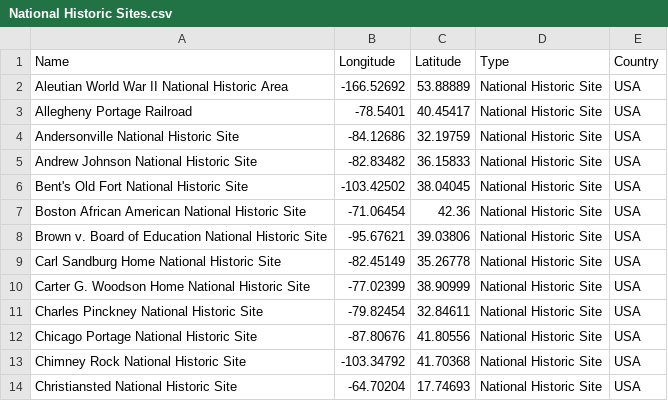
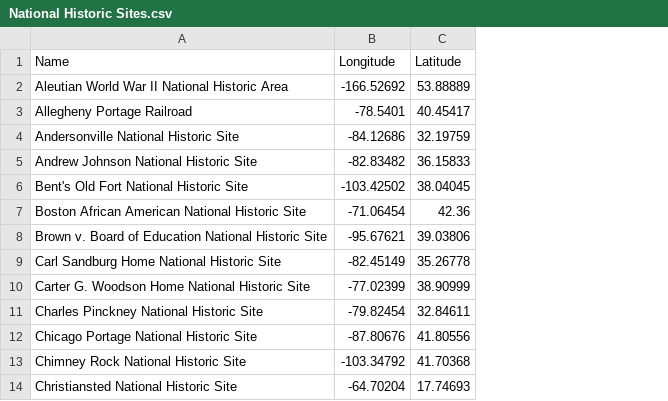
Before and after one commit to adamgoth/ios-national-sites, a CSV file: national-adventure-poc/National Historic Sites.csv, drawn as a sheet; only a part is shown; the diff names each change by its address in the sheet, - before the commit and + after, or states it on an @@ line.

Commit message:
Removes all necessary data from csvs to minimize file and app size

```diff
--- a/national-adventure-poc/National Historic Sites.csv
+++ b/national-adventure-poc/National Historic Sites.csv
-column D (Type), rows 2-14: all National Historic Site
-column E (Country), rows 2-14: all USA
```
Also changed, not shown: national-adventure-poc/National Historical Parks.csv, national-adventure-poc/National Parks.csv, 3 other files.
